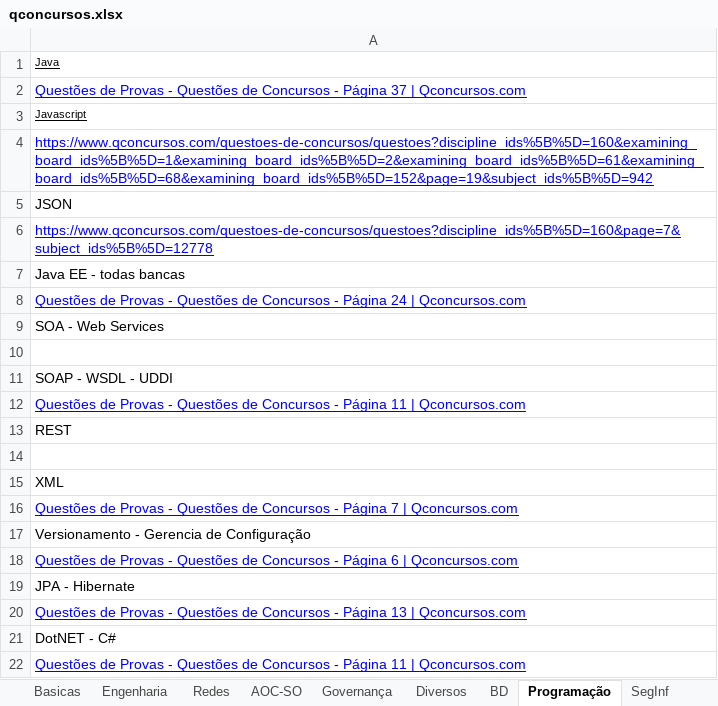
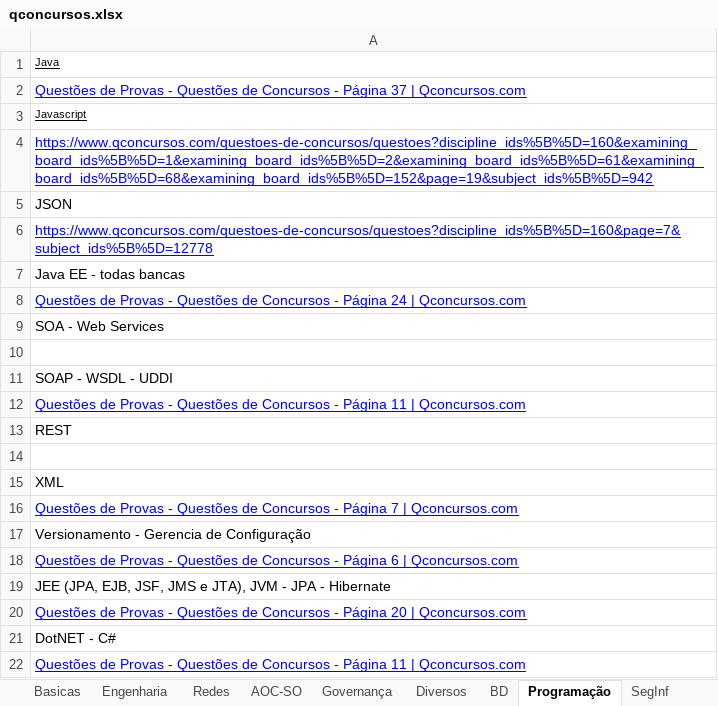
Before and after one commit to willhc1984/estudos, an Excel workbook: qconcursos.xlsx, sheet Programação, drawn as a sheet; values as stored, in another font and other column widths than the file's, no borders; the diff names each change by its address in the sheet, - before the commit and + after, or states it on an @@ line.

```diff
--- a/qconcursos.xlsx (sheet Programação)
+++ b/qconcursos.xlsx (sheet Programação)
-A19: JPA - Hibernate
+A19: JEE (JPA, EJB, JSF, JMS e JTA), JVM - JPA - Hibernate
-A20: …- Página 13 | Qconcursos.com
+A20: …- Página 20 | Qconcursos.com
```
Also changed, not shown: sheet Governança, sheet Sequencia, sheet Engenharia, 1 other file.
